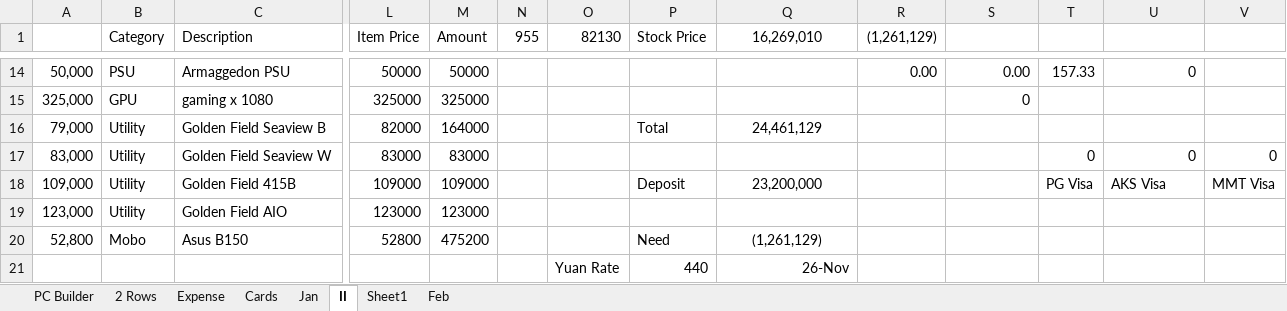
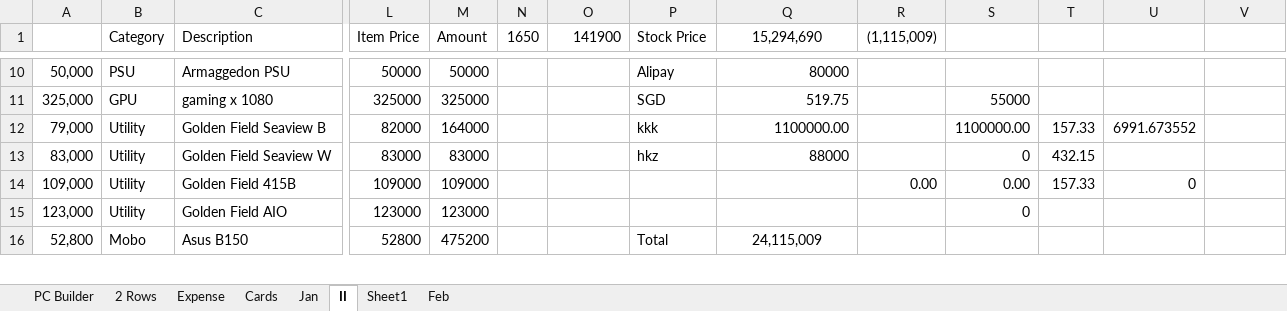
Before and after one commit to aksoe17/aksdata, an Excel workbook: aks sell 2 Rows.xlsx, sheet II, drawn as a sheet; only a part is shown, gaps mark what is left out; values as stored, in another font and other column widths than the file's, no borders; conditional formats and table styles not drawn; removed rows and columns are numbered as before the commit, all else as after; rows hold the shown columns only; the diff covers the shown part only; the diff names each change by its address in the sheet, - before the commit and + after, or states it on an @@ line.

```diff
--- a/aks sell 2 Rows.xlsx (sheet II)
+++ b/aks sell 2 Rows.xlsx (sheet II)
-N1: 955
+N1: 1650
-O1: 82130
+O1: 141900
-Q1: 16,269,010
+Q1: 15,294,690
-R1: (1,261,129)
+R1: (1,115,009)
-P10 (Stock Price): (empty)
+P10 (Stock Price): Alipay
-Q10 (15,294,690): (empty)
+Q10 (15,294,690): 80000
-R10 ((1,115,009)): 0.00
+R10 ((1,115,009)): (empty)
-S10: 0.00
+S10: (empty)
-T10: 157.33
+T10: (empty)
-U10: 0
+U10: (empty)
-P11 (Stock Price): (empty)
+P11 (Stock Price): SGD
-Q11 (15,294,690): (empty)
+Q11 (15,294,690): 519.75
-S11: 0
+S11: 55000
-P12 (Stock Price): Total
+P12 (Stock Price): kkk
-Q12 (15,294,690): 24,461,129
+Q12 (15,294,690): 1100000.00
-Q12 alignment: center
+Q12 alignment: right
-S12: (empty)
+S12: 1100000.00
-T12: (empty)
+T12: 157.33
-U12: (empty)
+U12: 6991.673552
-P13 (Stock Price): (empty)
+P13 (Stock Price): hkz
-Q13 (15,294,690): (empty)
+Q13 (15,294,690): 88000
-S13: (empty)
+S13: 0
-T13: 0
+T13: 432.15
-U13: 0
+U13: (empty)
-V13: 0
+V13: (empty)
-P14 (Stock Price): Deposit
+P14 (Stock Price): (empty)
-Q14 (15,294,690): 23,200,000
+Q14 (15,294,690): (empty)
-R14 ((1,115,009)): (empty)
+R14 ((1,115,009)): 0.00
-S14: (empty)
+S14: 0.00
-T14: PG Visa
+T14: 157.33
-U14: AKS Visa
+U14: 0
-V14: MMT Visa
+V14: (empty)
-S15: (empty)
+S15: 0
-P16 (Stock Price): Need
+P16 (Stock Price): Total
-Q16 (15,294,690): (1,261,129)
+Q16 (15,294,690): 24,115,009
-row 21:  |  |  |  |  |  | Yuan Rate | 440 | 26-Nov
```
Also changed, not shown: 7 added rows, 9 removed rows, 116 edited cells and cell formats elsewhere in this sheet, formulas that keep their value.
